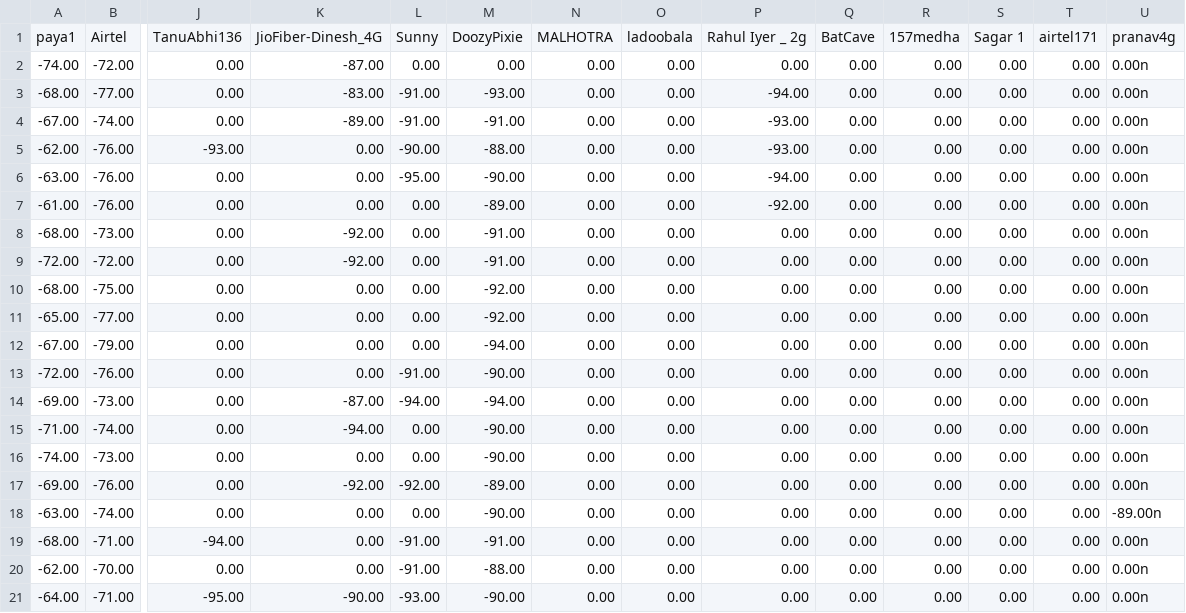
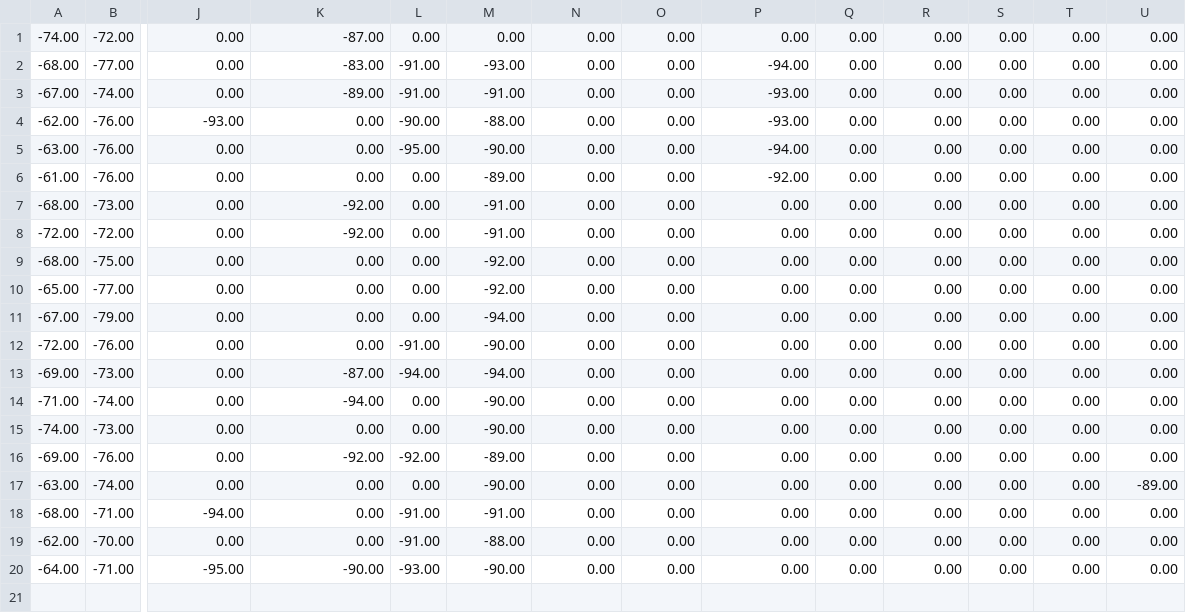
Before and after one commit to aceta-minophen/Rudra, a CSV file: Tracking/WiFi RSSI/wifi training/dataset/livingroom.csv, drawn as a sheet; only a part is shown, gaps mark what is left out; removed rows and columns are numbered as before the commit, all else as after; rows hold the shown columns only; the diff names each change by its address in the sheet, - before the commit and + after, or states it on an @@ line.

```diff
--- a/Tracking/WiFi RSSI/wifi training/dataset/livingroom.csv
+++ b/Tracking/WiFi RSSI/wifi training/dataset/livingroom.csv
-row 1: paya1 | Airtel | TanuAbhi136 | JioFiber-Dinesh_4G | Sunny | DoozyPixie | MALHOTRA | ladoobala | Rahul Iyer _ 2g | BatCave | 157medha | Sagar 1 | airtel171 | pranav4g
-U1:U16: 0.00n
+U1:U16: 0.00
-U17: -89.00n
+U17: -89.00
-U18:U20: 0.00n
+U18:U20: 0.00
```
Also changed, not shown: Tracking/WiFi RSSI/wifi training/dataset/bedroom.csv, Tracking/WiFi RSSI/wifi training/dataset/hall.csv, 7 other files.
